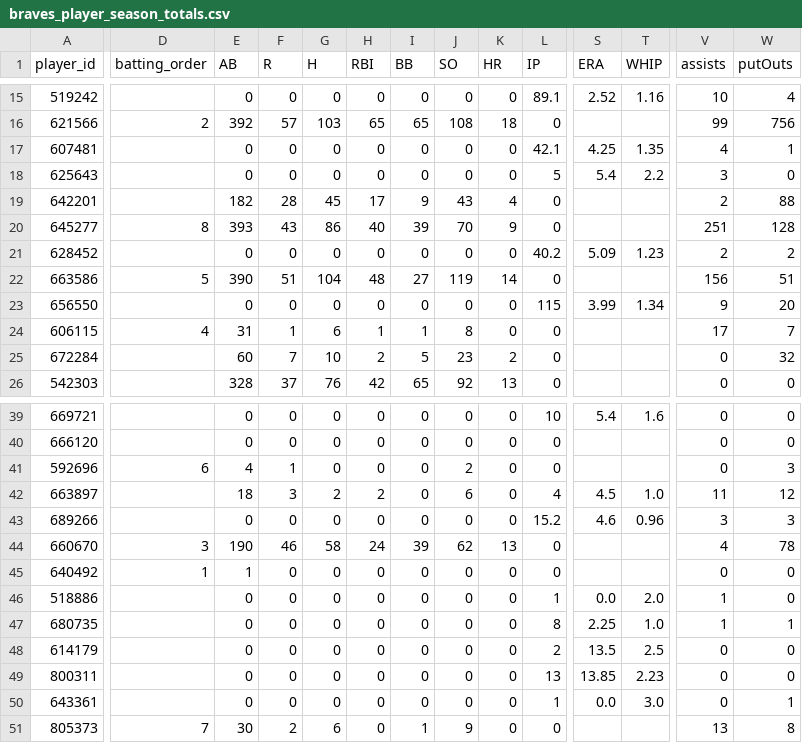
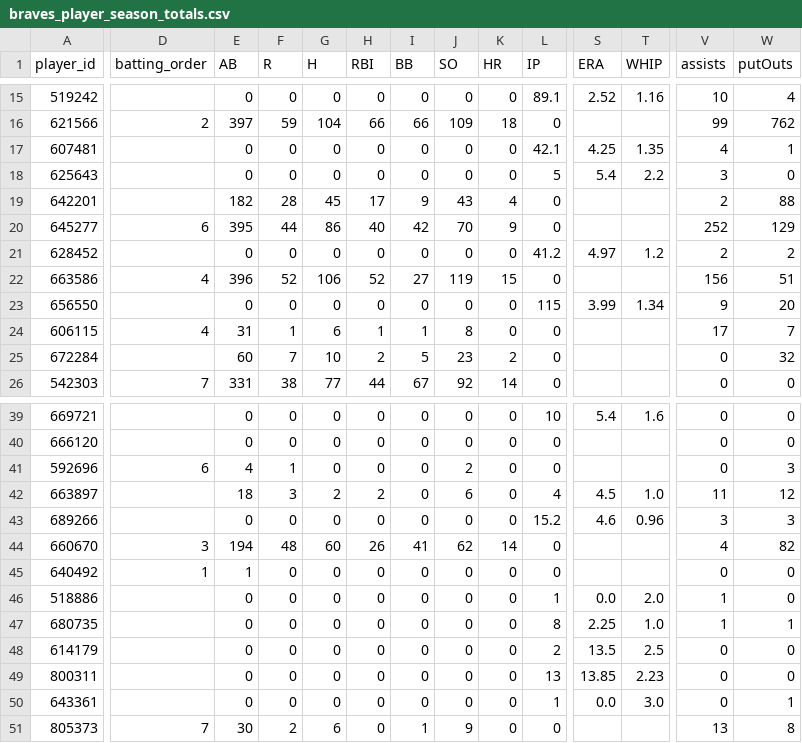
Before and after one commit to Floodplain4/Braves_Stats, a CSV file: braves_player_season_totals.csv, drawn as a sheet; only a part is shown, gaps mark what is left out; the diff covers the shown part only; the diff names each change by its address in the sheet, - before the commit and + after, or states it on an @@ line.

```diff
--- a/braves_player_season_totals.csv
+++ b/braves_player_season_totals.csv
-E16 (AB): 392
+E16 (AB): 397
-F16 (R): 57
+F16 (R): 59
-G16 (H): 103
+G16 (H): 104
-H16 (RBI): 65
+H16 (RBI): 66
-I16 (BB): 65
+I16 (BB): 66
-J16 (SO): 108
+J16 (SO): 109
-W16 (putOuts): 756
+W16 (putOuts): 762
-D20 (batting_order): 8
+D20 (batting_order): 6
-E20 (AB): 393
+E20 (AB): 395
-F20 (R): 43
+F20 (R): 44
-I20 (BB): 39
+I20 (BB): 42
-V20 (assists): 251
+V20 (assists): 252
-W20 (putOuts): 128
+W20 (putOuts): 129
-L21 (IP): 40.2
+L21 (IP): 41.2
-S21 (ERA): 5.09
+S21 (ERA): 4.97
-T21 (WHIP): 1.23
+T21 (WHIP): 1.2
-D22 (batting_order): 5
+D22 (batting_order): 4
-E22 (AB): 390
+E22 (AB): 396
-F22 (R): 51
+F22 (R): 52
-G22 (H): 104
+G22 (H): 106
-H22 (RBI): 48
+H22 (RBI): 52
-K22 (HR): 14
+K22 (HR): 15
-D26 (batting_order): (empty)
+D26 (batting_order): 7
-E26 (AB): 328
+E26 (AB): 331
-F26 (R): 37
+F26 (R): 38
-G26 (H): 76
+G26 (H): 77
-H26 (RBI): 42
+H26 (RBI): 44
-I26 (BB): 65
+I26 (BB): 67
-K26 (HR): 13
+K26 (HR): 14
-E44 (AB): 190
+E44 (AB): 194
-F44 (R): 46
+F44 (R): 48
-G44 (H): 58
+G44 (H): 60
-H44 (RBI): 24
+H44 (RBI): 26
-I44 (BB): 39
+I44 (BB): 41
-K44 (HR): 13
+K44 (HR): 14
-W44 (putOuts): 78
+W44 (putOuts): 82
```
Also changed, not shown: 1 added row and 56 edited cells elsewhere in this file.
